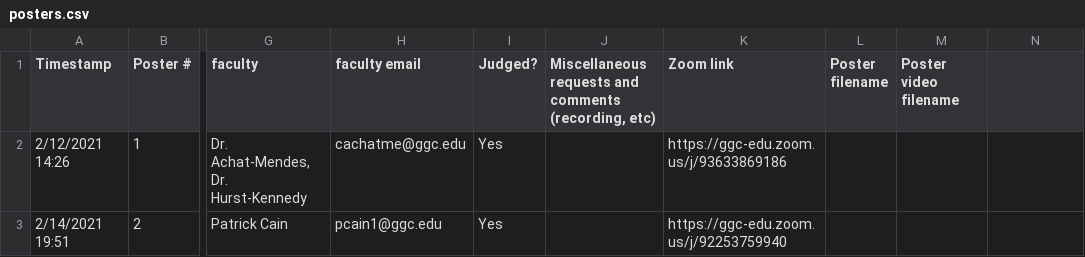
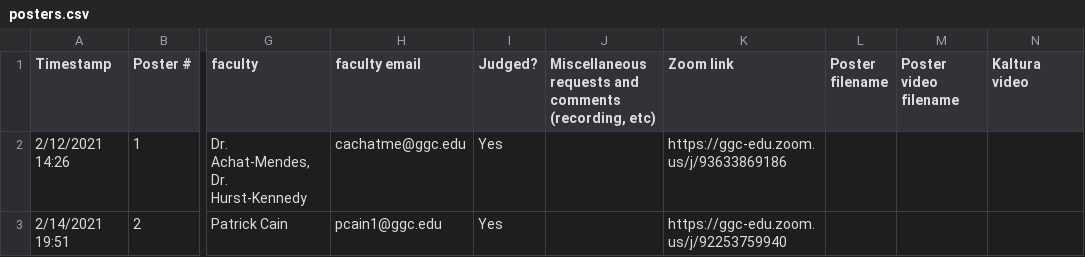
Before and after one commit to kxuxin/GGC-STaRS.github.io, a CSV file: _data/stars2021/posters.csv, drawn as a sheet; only a part is shown, gaps mark what is left out; the diff names each change by its address in the sheet, - before the commit and + after, or states it on an @@ line.

Commit message:
added columns for video and updated layout

```diff
--- a/_data/stars2021/posters.csv
+++ b/_data/stars2021/posters.csv
-N1: (empty)
+N1: Kaltura video
```
Also changed, not shown: 1 other file.
